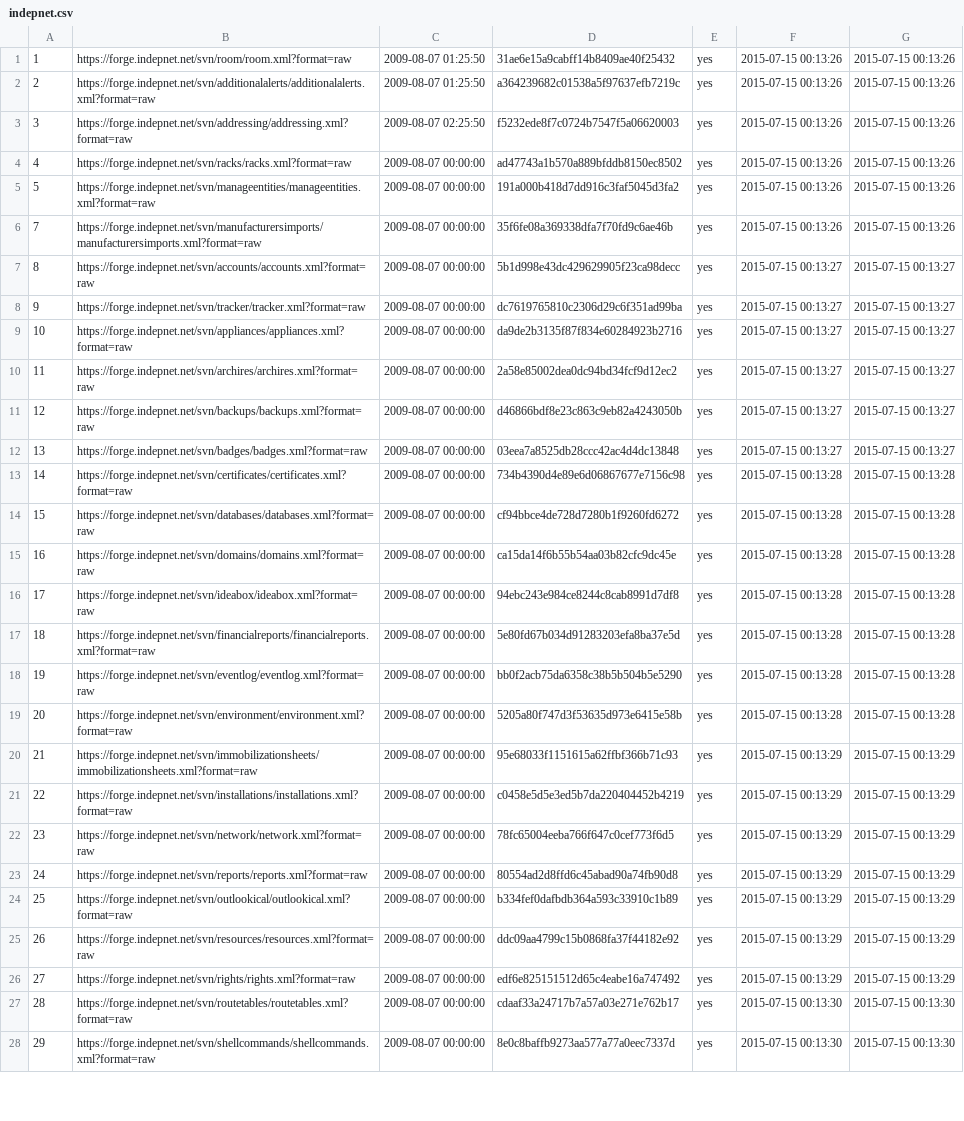
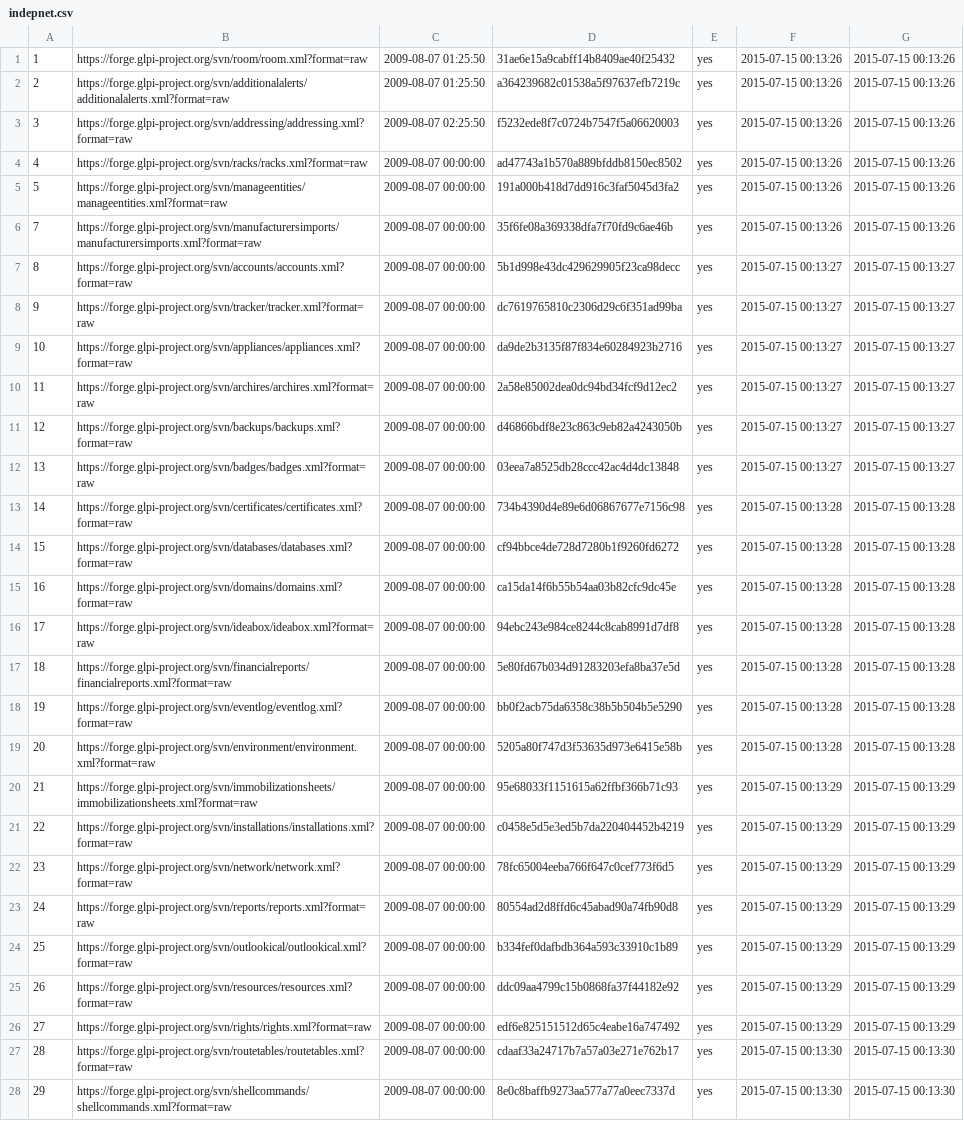
Before and after one commit to glpi-project/plugins, a CSV file: misc/indepnet.csv, drawn as a sheet; only a part is shown; the diff covers the shown part only; the diff names each change by its address in the sheet, - before the commit and + after, or states it on an @@ line.

Commit message:
modifying original indepnet plugins list according
to new domain

```diff
--- a/misc/indepnet.csv
+++ b/misc/indepnet.csv
-B1: https://forge.indepnet.net/svn/room/room.xml?format=raw
+B1: https://forge.glpi-project.org/svn/room/room.xml?format=raw
-B2: https://forge.indepnet.net/svn/additionalalerts/additionalalerts.xml?format=raw
+B2: https://forge.glpi-project.org/svn/additionalalerts/additionalalerts.xml?format=raw
-B3: https://forge.indepnet.net/svn/addressing/addressing.xml?format=raw
+B3: https://forge.glpi-project.org/svn/addressing/addressing.xml?format=raw
-B4: https://forge.indepnet.net/svn/racks/racks.xml?format=raw
+B4: https://forge.glpi-project.org/svn/racks/racks.xml?format=raw
-B5: https://forge.indepnet.net/svn/manageentities/manageentities.xml?format=raw
+B5: https://forge.glpi-project.org/svn/manageentities/manageentities.xml?format=raw
-B6: https://forge.indepnet.net/svn/manufacturersimports/manufacturersimports.xml?format=raw
+B6: https://forge.glpi-project.org/svn/manufacturersimports/manufacturersimports.xml?format=raw
-B7: https://forge.indepnet.net/svn/accounts/accounts.xml?format=raw
+B7: https://forge.glpi-project.org/svn/accounts/accounts.xml?format=raw
-B8: https://forge.indepnet.net/svn/tracker/tracker.xml?format=raw
+B8: https://forge.glpi-project.org/svn/tracker/tracker.xml?format=raw
-B9: https://forge.indepnet.net/svn/appliances/appliances.xml?format=raw
+B9: https://forge.glpi-project.org/svn/appliances/appliances.xml?format=raw
-B10: https://forge.indepnet.net/svn/archires/archires.xml?format=raw
+B10: https://forge.glpi-project.org/svn/archires/archires.xml?format=raw
-B11: https://forge.indepnet.net/svn/backups/backups.xml?format=raw
+B11: https://forge.glpi-project.org/svn/backups/backups.xml?format=raw
-B12: https://forge.indepnet.net/svn/badges/badges.xml?format=raw
+B12: https://forge.glpi-project.org/svn/badges/badges.xml?format=raw
-B13: https://forge.indepnet.net/svn/certificates/certificates.xml?format=raw
+B13: https://forge.glpi-project.org/svn/certificates/certificates.xml?format=raw
-B14: https://forge.indepnet.net/svn/databases/databases.xml?format=raw
+B14: https://forge.glpi-project.org/svn/databases/databases.xml?format=raw
-B15: https://forge.indepnet.net/svn/domains/domains.xml?format=raw
+B15: https://forge.glpi-project.org/svn/domains/domains.xml?format=raw
-B16: https://forge.indepnet.net/svn/ideabox/ideabox.xml?format=raw
+B16: https://forge.glpi-project.org/svn/ideabox/ideabox.xml?format=raw
-B17: https://forge.indepnet.net/svn/financialreports/financialreports.xml?format=raw
+B17: https://forge.glpi-project.org/svn/financialreports/financialreports.xml?format=raw
-B18: https://forge.indepnet.net/svn/eventlog/eventlog.xml?format=raw
+B18: https://forge.glpi-project.org/svn/eventlog/eventlog.xml?format=raw
-B19: https://forge.indepnet.net/svn/environment/environment.xml?format=raw
+B19: https://forge.glpi-project.org/svn/environment/environment.xml?format=raw
-B20: https://forge.indepnet.net/svn/immobilizationsheets/immobilizationsheets.xml?format=raw
+B20: https://forge.glpi-project.org/svn/immobilizationsheets/immobilizationsheets.xml?format=raw
-B21: https://forge.indepnet.net/svn/installations/installations.xml?format=raw
+B21: https://forge.glpi-project.org/svn/installations/installations.xml?format=raw
-B22: https://forge.indepnet.net/svn/network/network.xml?format=raw
+B22: https://forge.glpi-project.org/svn/network/network.xml?format=raw
-B23: https://forge.indepnet.net/svn/reports/reports.xml?format=raw
+B23: https://forge.glpi-project.org/svn/reports/reports.xml?format=raw
-B24: https://forge.indepnet.net/svn/outlookical/outlookical.xml?format=raw
+B24: https://forge.glpi-project.org/svn/outlookical/outlookical.xml?format=raw
-B25: https://forge.indepnet.net/svn/resources/resources.xml?format=raw
+B25: https://forge.glpi-project.org/svn/resources/resources.xml?format=raw
-B26: https://forge.indepnet.net/svn/rights/rights.xml?format=raw
+B26: https://forge.glpi-project.org/svn/rights/rights.xml?format=raw
-B27: https://forge.indepnet.net/svn/routetables/routetables.xml?format=raw
+B27: https://forge.glpi-project.org/svn/routetables/routetables.xml?format=raw
-B28: https://forge.indepnet.net/svn/shellcommands/shellcommands.xml?format=raw
+B28: https://forge.glpi-project.org/svn/shellcommands/shellcommands.xml?format=raw
```
Also changed, not shown: 55 edited cells elsewhere in this file.
